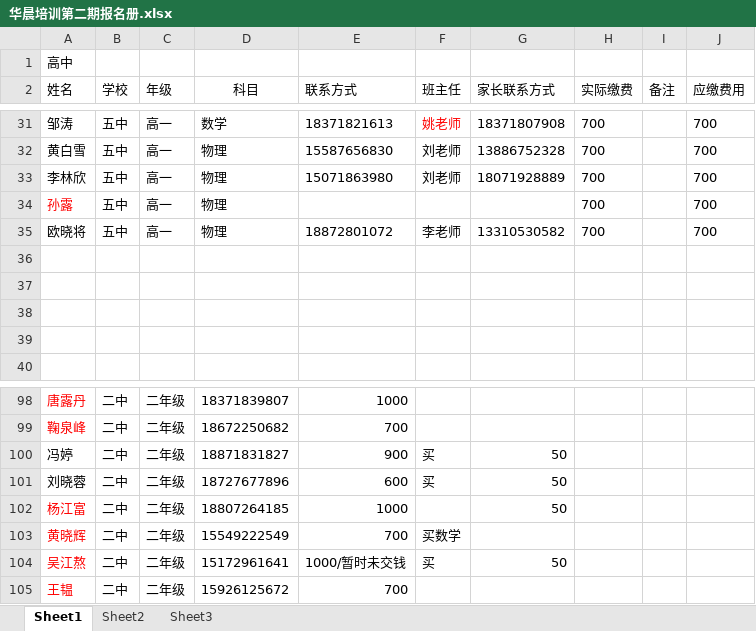
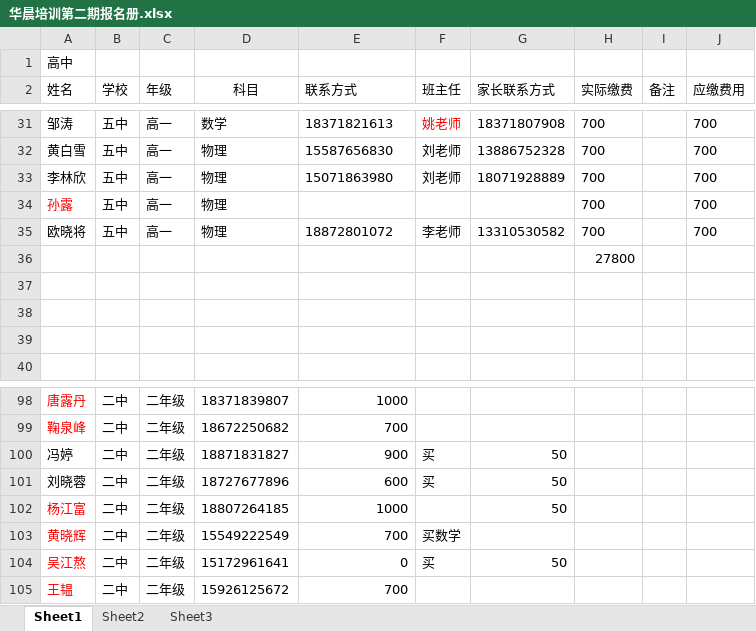
Before and after one commit to SolidFighter/edu_doc, an Excel workbook: 华晨培训第二期报名册.xlsx, sheet Sheet1, drawn as a sheet; only a part is shown, gaps mark what is left out; values as stored, in another font and other column widths than the file's, no borders; the diff names each change by its address in the sheet, - before the commit and + after, or states it on an @@ line.

```diff
--- a/华晨培训第二期报名册.xlsx (sheet Sheet1)
+++ b/华晨培训第二期报名册.xlsx (sheet Sheet1)
-H36 (实际缴费): (empty)
+H36 (实际缴费): 27800
-E104 (联系方式): 1000/暂时未交钱
+E104 (联系方式): 0
```
Also changed, not shown: 第二期开支收入.xlsx.
